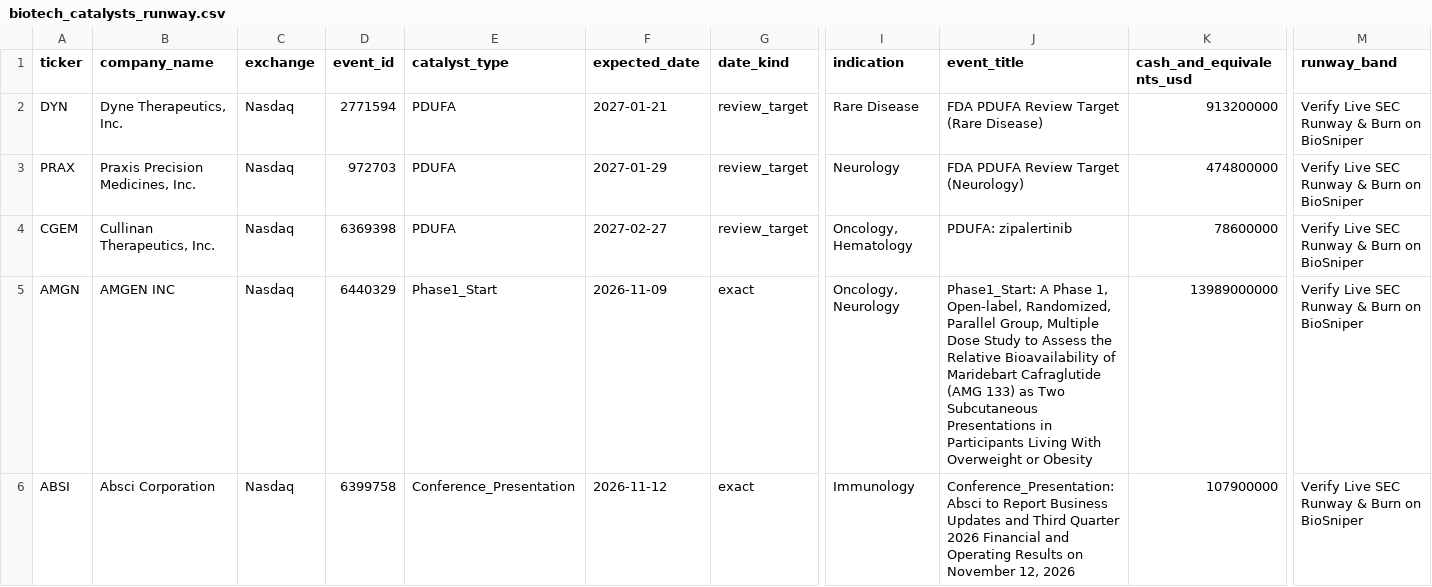
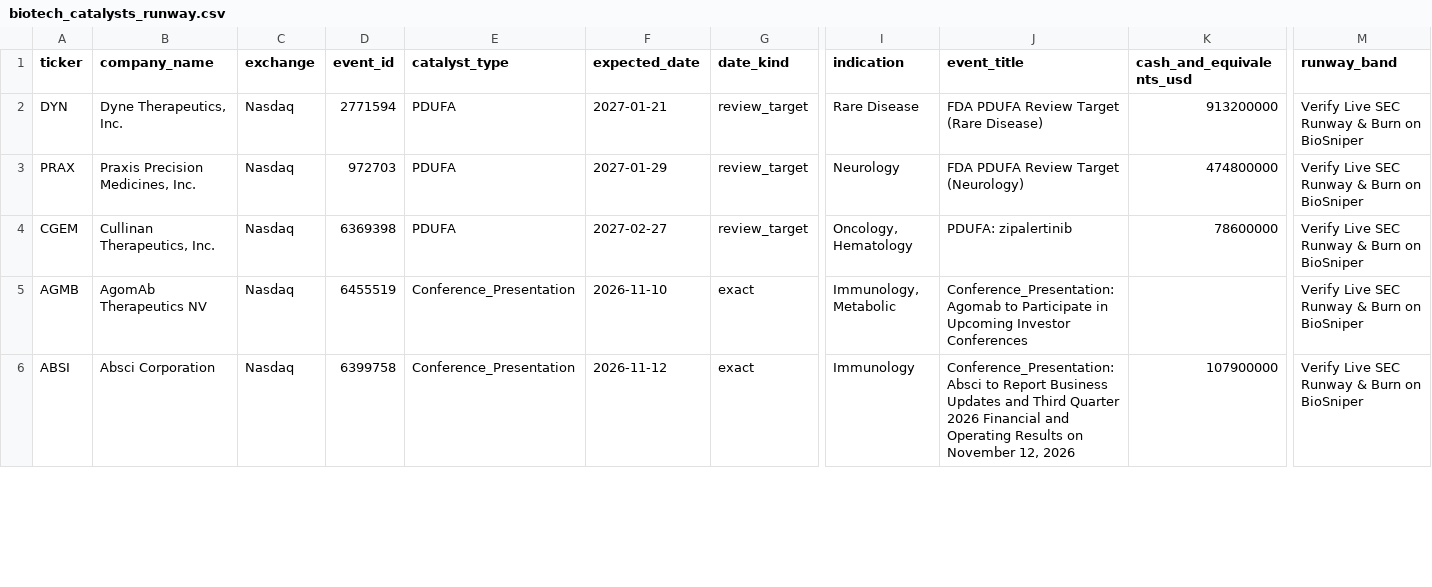
Before and after one commit to josephzbio/biotech-catalyst-benchmark, a CSV file: data/biotech_catalysts_runway.csv, drawn as a sheet; only a part is shown, gaps mark what is left out; removed rows and columns are numbered as before the commit, all else as after; rows hold the shown columns only; the diff covers the shown part only; the diff names each change by its address in the sheet, - before the commit and + after, or states it on an @@ line.

```diff
--- a/data/biotech_catalysts_runway.csv
+++ b/data/biotech_catalysts_runway.csv
-row 5: AMGN | AMGEN INC | Nasdaq | 6440329 | Phase1_Start | 2026-11-09 | exact | Oncology, Neurology | Phase1_Start: A Phase 1, Open-label, Randomized, Parallel Group, Multiple Dose Study to Assess the Relative Bioavailability of Maridebart Cafraglutide (AMG 133) as Two Subcutaneous Presentations in Participants Living With Overweight or Obesity | 13989000000 | Verify Live SEC Runway & Burn on BioSniper
+row 5: AGMB | AgomAb Therapeutics NV | Nasdaq | 6455519 | Conference_Presentation | 2026-11-10 | exact | Immunology, Metabolic | Conference_Presentation: Agomab to Participate in Upcoming Investor Conferences |  | Verify Live SEC Runway & Burn on BioSniper
```
Also changed, not shown: 1 added row and 1 removed row elsewhere in this file, 4 other files.
